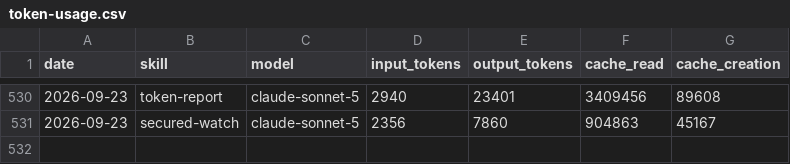
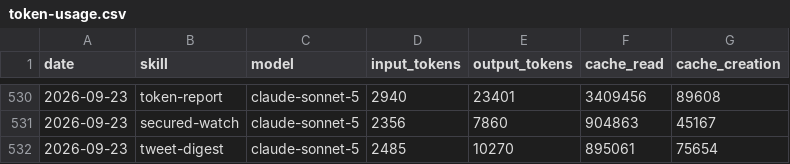
Before and after one commit to aaronjmars/aeon-agent, a CSV file: memory/token-usage.csv, drawn as a sheet; only a part is shown, gaps mark what is left out.

Commit message:
chore(tweet-digest): auto-commit 2026-09-23

```diff
--- a/memory/token-usage.csv
+++ b/memory/token-usage.csv
@@ -531 +531,2 @@ date,skill,model,input_tokens,output_tokens,cache_read,cache_creation
 2026-09-23,secured-watch,claude-sonnet-5,2356,7860,904863,45167
+2026-09-23,tweet-digest,claude-sonnet-5,2485,10270,895061,75654
```
Also changed, not shown: 7 other files.
